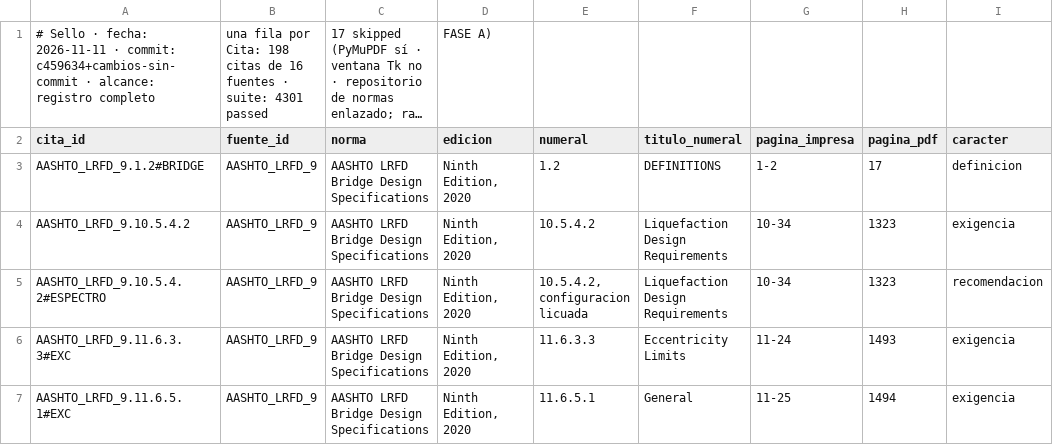
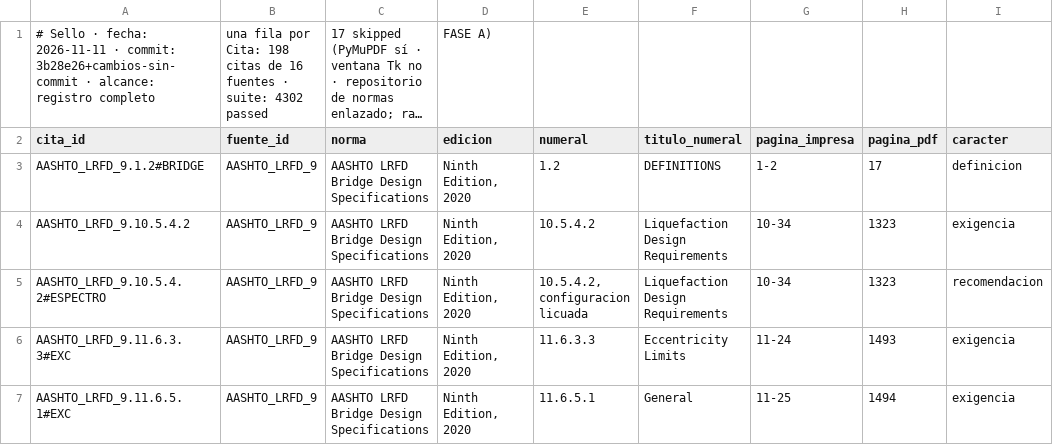
Before and after one commit to Andy-rba30/Proyecto_alcantarillas, a CSV file: docs/trazabilidad.csv, drawn as a sheet; only a part is shown; long unchanged cells end in …; the diff names each change by its address in the sheet, - before the commit and + after, or states it on an @@ line.

```diff
--- a/docs/trazabilidad.csv
+++ b/docs/trazabilidad.csv
-A1 (cita_id): …· commit: c459634+cambios-sin-commit · alcance:…
+A1 (cita_id): …· commit: 3b28e26+cambios-sin-commit · alcance:…
-B1 (fuente_id): …· suite: 4301 passed
+B1 (fuente_id): …· suite: 4302 passed
```
Also changed, not shown: 8 other files.
